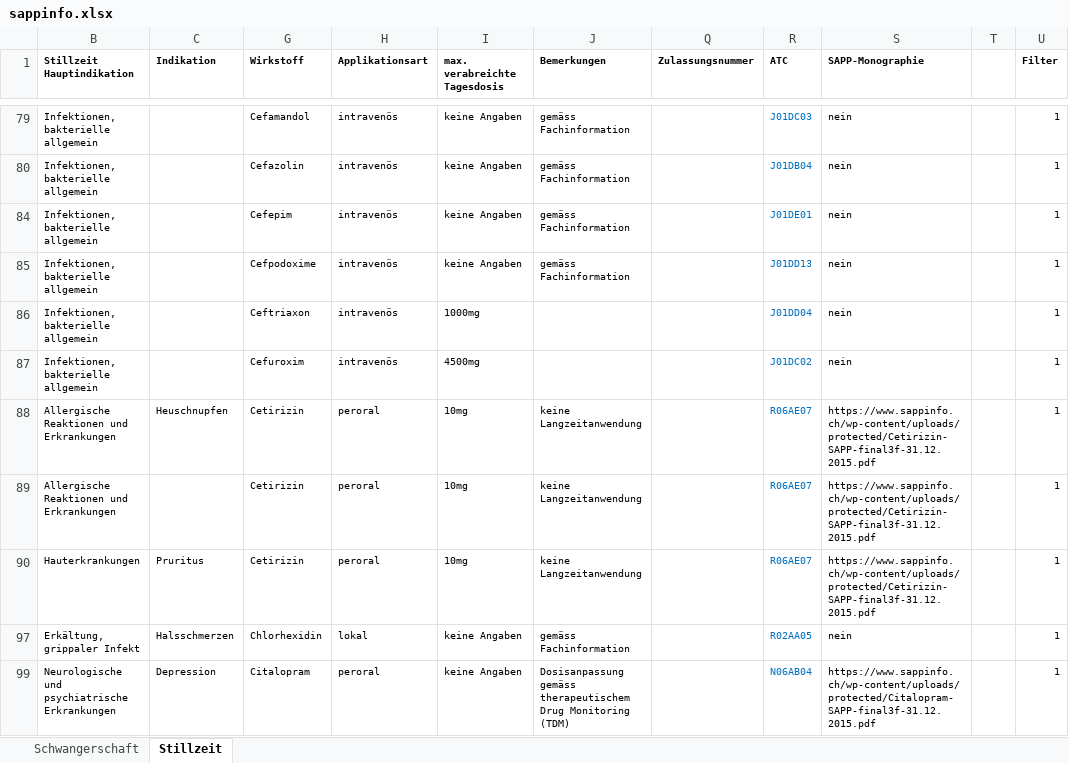
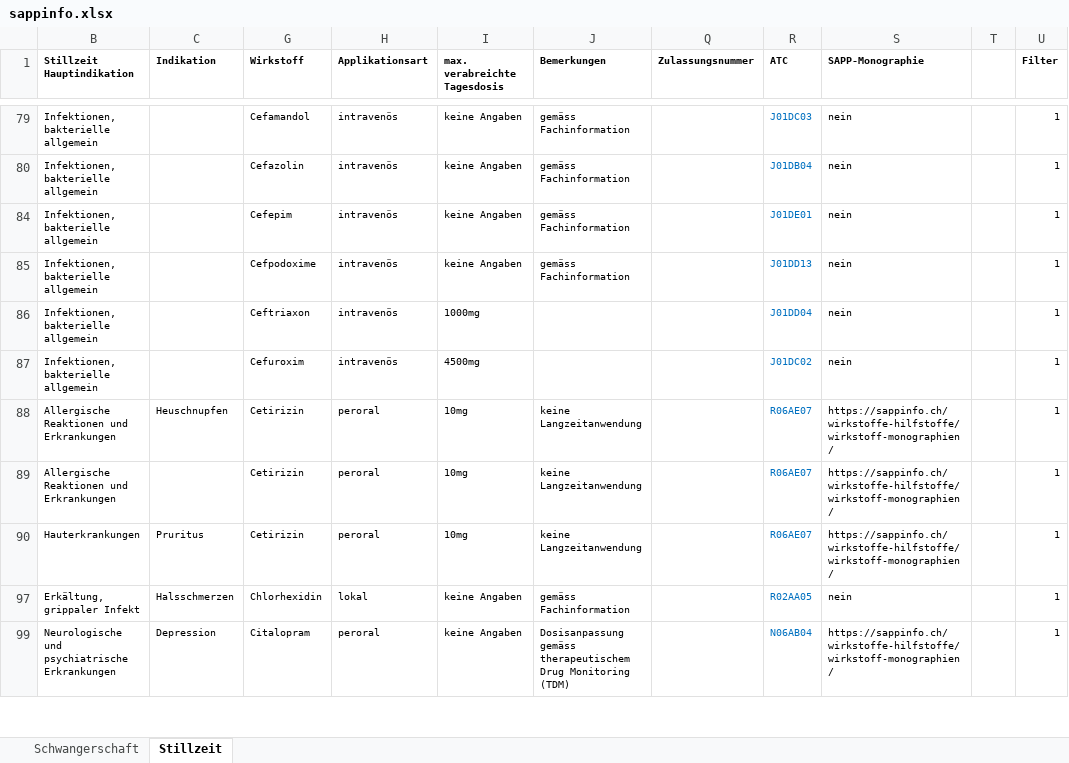
Before and after one commit to zdavatz/cpp2sqlite, an Excel workbook: input/sappinfo.xlsx, sheet Stillzeit, drawn as a sheet; only a part is shown, gaps mark what is left out; values as stored, in another font and other column widths than the file's, no borders; charts and pictures not drawn; the diff covers the shown part only; the diff names each change by its address in the sheet, - before the commit and + after, or states it on an @@ line.

Commit message:
update sappinfo.xlsx

```diff
--- a/input/sappinfo.xlsx (sheet Stillzeit)
+++ b/input/sappinfo.xlsx (sheet Stillzeit)
-S88:S90 (SAPP-Monographie): https://www.sappinfo.ch/wp-content/uploads/protected/Cetirizin-SAPP-final3f-31.12.2015.pdf
+S88:S90 (SAPP-Monographie): https://sappinfo.ch/wirkstoffe-hilfstoffe/wirkstoff-monographien/
-S99 (SAPP-Monographie): https://www.sappinfo.ch/wp-content/uploads/protected/Citalopram-SAPP-final3f-31.12.2015.pdf
+S99 (SAPP-Monographie): https://sappinfo.ch/wirkstoffe-hilfstoffe/wirkstoff-monographien/
```
Also changed, not shown: 36 edited cells and cell formats elsewhere in this sheet, sheet Schwangerschaft, hidden cells, charts or pictures.
